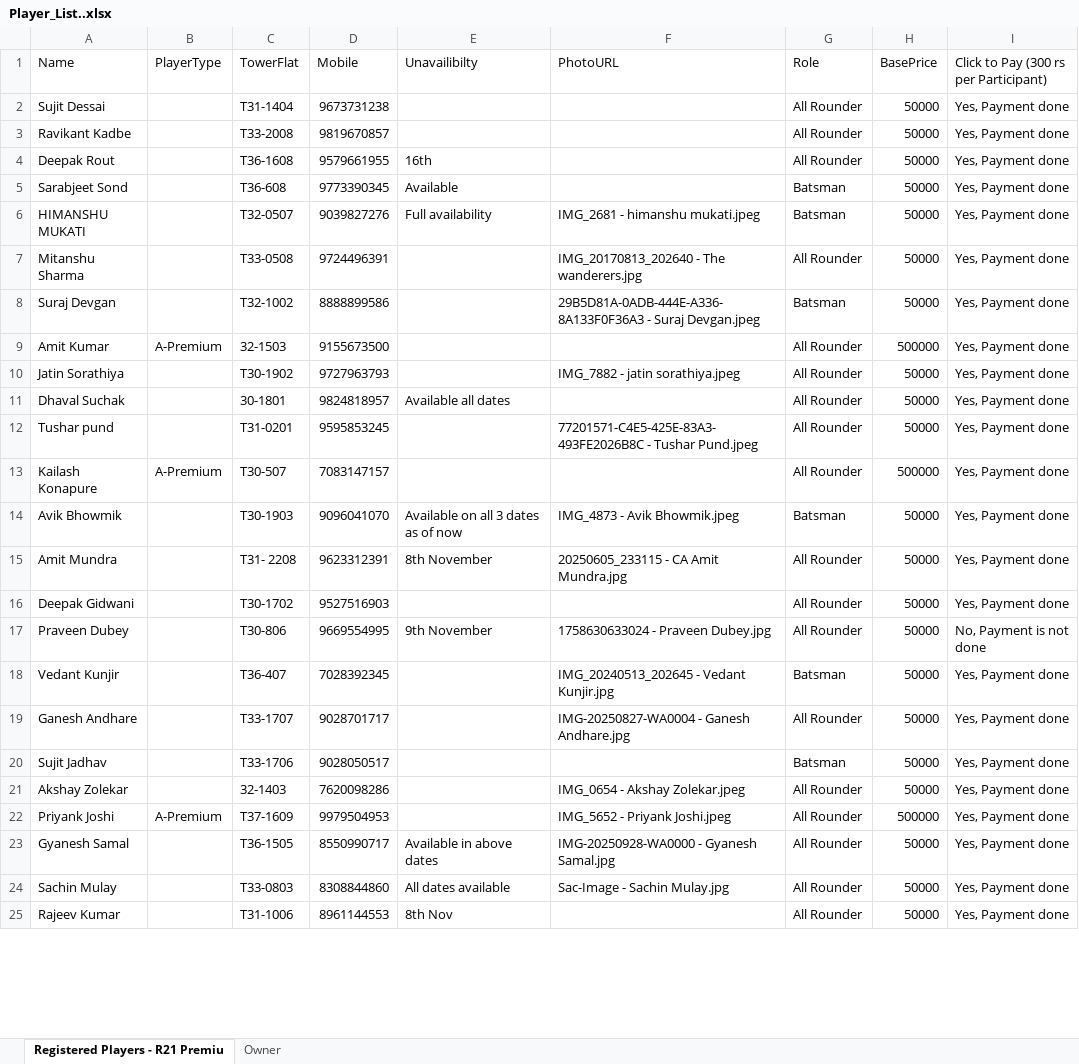
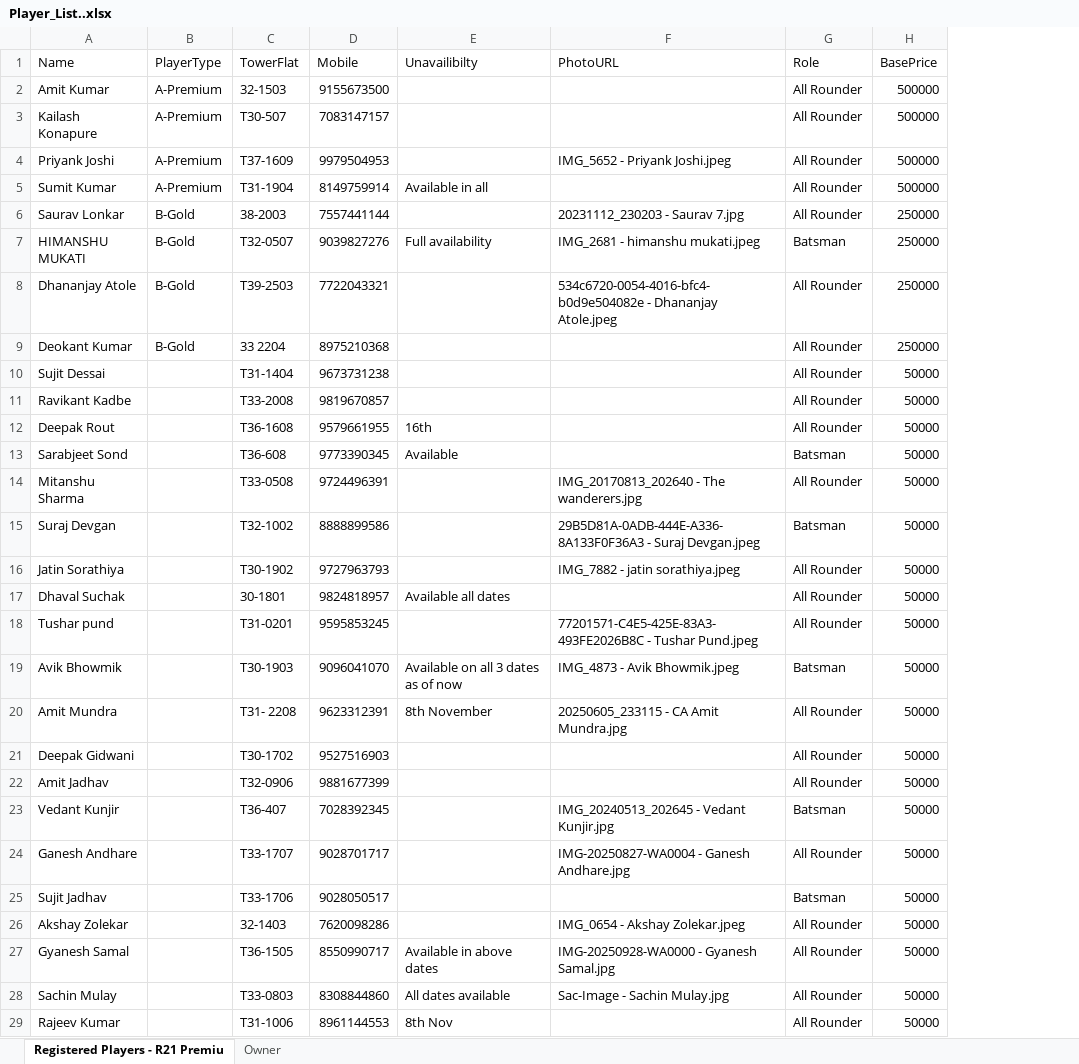
Before and after one commit to umesh-m-jadhav/Umesh_Repo_Jadhav, an Excel workbook: CrikAuction/Player_List..xlsx, sheet Registered Players - R21 Premiu, drawn as a sheet; only a part is shown; values as stored, in another font and other column widths than the file's, no cell formats; removed rows and columns are numbered as before the commit, all else as after; the diff covers the shown part only; the diff names each change by its address in the sheet, - before the commit and + after, or states it on an @@ line.

Commit message:
Add files via upload

```diff
--- a/CrikAuction/Player_List..xlsx (sheet Registered Players - R21 Premiu)
+++ b/CrikAuction/Player_List..xlsx (sheet Registered Players - R21 Premiu)
-column I, rows 1-5: Click to Pay (300 rs per Participant) | Yes, Payment done | Yes, Payment done | Yes, Payment done | Yes, Payment done; rows 7-8: Yes, Payment done | Yes, Payment done; rows 10-12: all Yes, Payment done; rows 14-16: all Yes, Payment done; rows 18-21: all Yes, Payment done; rows 23-25: all Yes, Payment done
@@ row 9 moved to row 2: Amit Kumar @@
@@ row 13 moved to row 3: Kailash Konapure @@
@@ row 22 moved to row 4: Priyank Joshi @@
@@ row 31 moved to row 5: Sumit Kumar @@
+row 6: Saurav Lonkar | B-Gold | 38-2003 | 7557441144 |  | 20231112_230203 - Saurav 7.jpg | All Rounder | 250000
+row 7: HIMANSHU MUKATI | B-Gold | T32-0507 | 9039827276 | Full availability | IMG_2681 - himanshu mukati.jpeg | Batsman | 250000
+row 8: Dhananjay Atole | B-Gold | T39-2503 | 7722043321 |  | 534c6720-0054-4016-bfc4-b0d9e504082e - Dhananjay Atole.jpeg | All Rounder | 250000
+row 9: Deokant Kumar | B-Gold | 33 2204 | 8975210368 |  |  | All Rounder | 250000
-row 6: HIMANSHU MUKATI |  | T32-0507 | 9039827276 | Full availability | IMG_2681 - himanshu mukati.jpeg | Batsman | 50000 | Yes, Payment done
-row 17: Praveen Dubey |  | T30-806 | 9669554995 | 9th November | 1758630633024 - Praveen Dubey.jpg | All Rounder | 50000 | No, Payment is not done
+row 22: Amit Jadhav |  | T32-0906 | 9881677399 |  |  | All Rounder | 50000
```
Also changed, not shown: 3 removed rows and 1 edited cell elsewhere in this sheet, sheet Owner, cell formats.
